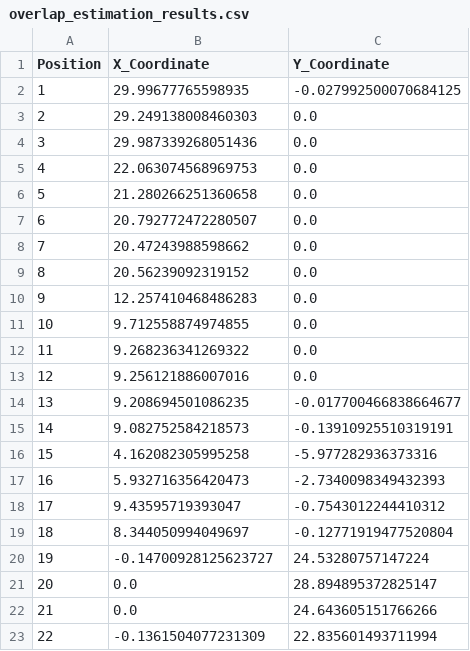
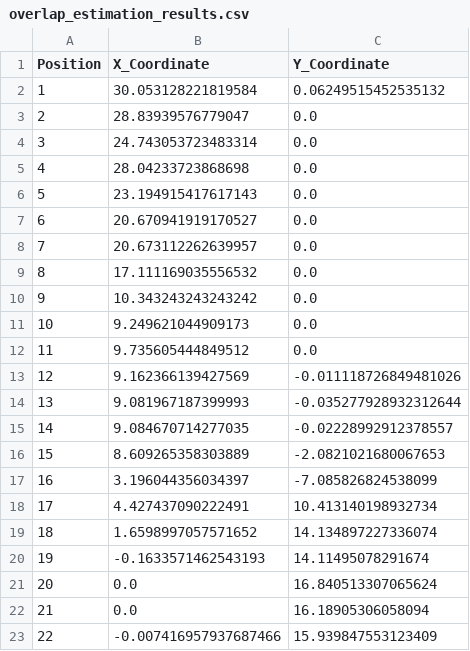
Before and after one commit to kohama-yujin/AICS, a CSV file: overlap_estimation_results.csv, drawn as a sheet; only a part is shown; the diff covers the shown part only.

```diff
--- a/overlap_estimation_results.csv
+++ b/overlap_estimation_results.csv
@@ -1,23 +1,23 @@
 Position,X_Coordinate,Y_Coordinate
-1,29.99677765598935,-0.027992500070684125
-2,29.249138008460303,0.0
-3,29.987339268051436,0.0
-4,22.063074568969753,0.0
-5,21.280266251360658,0.0
-6,20.792772472280507,0.0
-7,20.47243988598662,0.0
-8,20.56239092319152,0.0
-9,12.257410468486283,0.0
-10,9.712558874974855,0.0
-11,9.268236341269322,0.0
-12,9.256121886007016,0.0
-13,9.208694501086235,-0.017700466838664677
-14,9.082752584218573,-0.13910925510319191
-15,4.162082305995258,-5.977282936373316
-16,5.932716356420473,-2.7340098349432393
-17,9.43595719393047,-0.7543012244410312
-18,8.344050994049697,-0.12771919477520804
-19,-0.14700928125623727,24.53280757147224
-20,0.0,28.894895372825147
-21,0.0,24.643605151766266
-22,-0.1361504077231309,22.835601493711994
+1,30.053128221819584,0.06249515452535132
+2,28.83939576779047,0.0
+3,24.743053723483314,0.0
+4,28.04233723868698,0.0
+5,23.194915417617143,0.0
+6,20.670941919170527,0.0
+7,20.673112262639957,0.0
+8,17.111169035556532,0.0
+9,10.343243243243242,0.0
+10,9.249621044909173,0.0
+11,9.735605444849512,0.0
+12,9.162366139427569,-0.011118726849481026
+13,9.081967187399993,-0.035277928932312644
+14,9.084670714277035,-0.02228992912378557
+15,8.609265358303889,-2.0821021680067653
+16,3.196044356034397,-7.085826824538099
+17,4.427437090222491,10.413140198932734
+18,1.6598997057571652,14.134897227336074
+19,-0.1633571462543193,14.11495078291674
+20,0.0,16.840513307065624
+21,0.0,16.18905306058094
+22,-0.007416957937687466,15.939847553123409
```
Also changed, not shown: 56 edited cells elsewhere in this file, estimation_results.csv, 5 other files.
